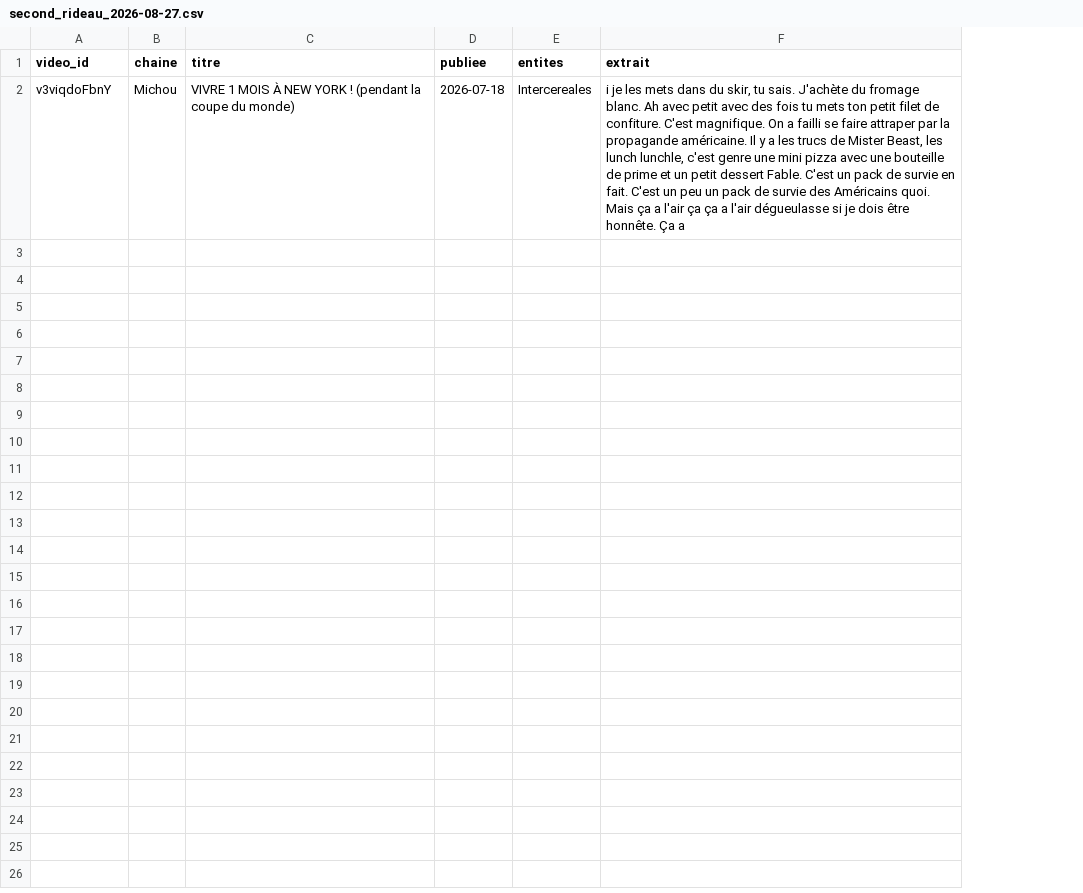
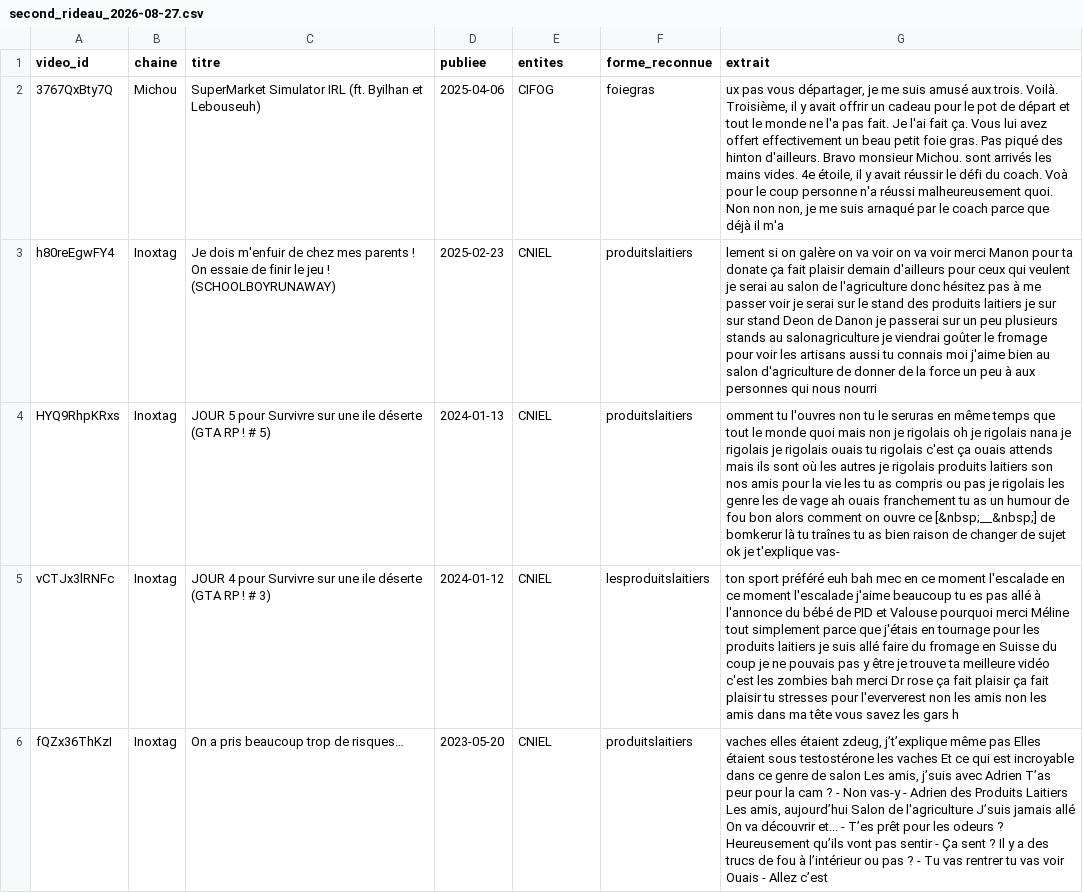
Before and after one commit to Tamateatea/influenceurs-lobbies-viande-lait, a CSV file: recherche/second_rideau_2026-08-27.csv, drawn as a sheet; removed rows and columns are numbered as before the commit, all else as after; the diff names each change by its address in the sheet, - before the commit and + after, or states it on an @@ line.

```diff
--- a/recherche/second_rideau_2026-08-27.csv
+++ b/recherche/second_rideau_2026-08-27.csv
+column F (forme_reconnue), empty
-row 2: v3viqdoFbnY | Michou | VIVRE 1 MOIS À NEW YORK ! (pendant la coupe du monde) | 2026-07-18 | Intercereales | i je les mets dans du skir, tu sais. J'achète du fromage blanc. Ah avec petit avec des fois tu mets ton petit filet de confiture. C'est magnifique. On a failli se faire attraper par la propagande américaine. Il y a les trucs de Mister Beast, les lunch lunchle, c'est genre une mini pizza avec une bouteille de prime et un petit dessert Fable. C'est un pack de survie en fait. C'est un peu un pack de survie des Américains quoi. Mais ça a l'air ça ça a l'air dégueulasse si je dois être honnête. Ça a
+row 2: 3767QxBty7Q | Michou | SuperMarket Simulator IRL (ft. Byilhan et Lebouseuh) | 2025-04-06 | CIFOG | foiegras | ux pas vous départager, je me suis amusé aux trois. Voilà. Troisième, il y avait offrir un cadeau pour le pot de départ et tout le monde ne l'a pas fait. Je l'ai fait ça. Vous lui avez offert effectivement un beau petit foie gras. Pas piqué des hinton d'ailleurs. Bravo monsieur Michou. sont arrivés les mains vides. 4e étoile, il y avait réussir le défi du coach. Voà pour le coup personne n'a réussi malheureusement quoi. Non non non, je me suis arnaqué par le coach parce que déjà il m'a
+row 3: h80reEgwFY4 | Inoxtag | Je dois m'enfuir de chez mes parents ! On essaie de finir le jeu ! (SCHOOLBOYRUNAWAY) | 2025-02-23 | CNIEL | produitslaitiers | lement si on galère on va voir on va voir merci Manon pour ta donate ça fait plaisir demain d'ailleurs pour ceux qui veulent je serai au salon de l'agriculture donc hésitez pas à me passer voir je serai sur le stand des produits laitiers je sur sur stand Deon de Danon je passerai sur un peu plusieurs stands au salonagriculture je viendrai goûter le fromage pour voir les artisans aussi tu connais moi j'aime bien au salon d'agriculture de donner de la force un peu à aux personnes qui nous nourri
+row 4: HYQ9RhpKRxs | Inoxtag | JOUR 5 pour Survivre sur une ile déserte (GTA RP ! # 5) | 2024-01-13 | CNIEL | produitslaitiers | omment tu l'ouvres non tu le seruras en même temps que tout le monde quoi mais non je rigolais oh je rigolais nana je rigolais je rigolais ouais tu rigolais c'est ça ouais attends mais ils sont où les autres je rigolais produits laitiers son nos amis pour la vie les tu as compris ou pas je rigolais les genre les de vage ah ouais franchement tu as un humour de fou bon alors comment on ouvre ce [&nbsp;__&nbsp;] de bomkerur là tu traînes tu as bien raison de changer de sujet ok je t'explique vas-
+row 5: vCTJx3lRNFc | Inoxtag | JOUR 4 pour Survivre sur une ile déserte (GTA RP ! # 3) | 2024-01-12 | CNIEL | lesproduitslaitiers | ton sport préféré euh bah mec en ce moment l'escalade en ce moment l'escalade j'aime beaucoup tu es pas allé à l'annonce du bébé de PID et Valouse pourquoi merci Méline tout simplement parce que j'étais en tournage pour les produits laitiers je suis allé faire du fromage en Suisse du coup je ne pouvais pas y être je trouve ta meilleure vidéo c'est les zombies bah merci Dr rose ça fait plaisir ça fait plaisir tu stresses pour l'eververest non les amis non les amis dans ma tête vous savez les gars h
+row 6: fQZx36ThKzI | Inoxtag | On a pris beaucoup trop de risques… | 2023-05-20 | CNIEL | produitslaitiers | vaches elles étaient zdeug, j’t’explique même pas Elles étaient sous testostérone les vaches Et ce qui est incroyable dans ce genre de salon Les amis, j’suis avec Adrien T’as peur pour la cam ? - Non vas-y - Adrien des Produits Laitiers Les amis, aujourd’hui Salon de l'agriculture J’suis jamais allé On va découvrir et... - T’es prêt pour les odeurs ? Heureusement qu’ils vont pas sentir - Ça sent ? Il y a des trucs de fou à l’intérieur ou pas ? - Tu vas rentrer tu vas voir Ouais - Allez c’est
```
Also changed, not shown: 8 other files.
